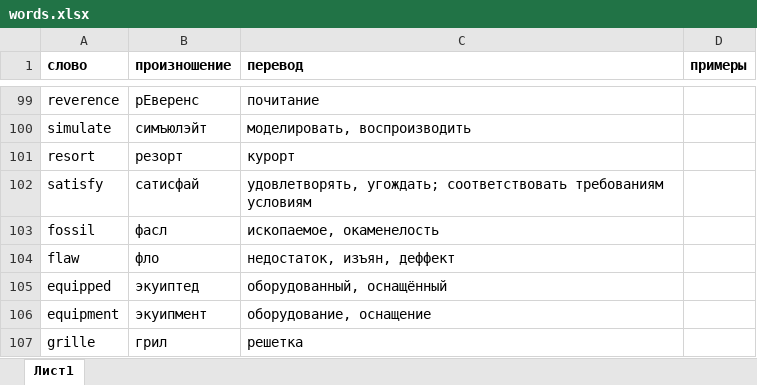
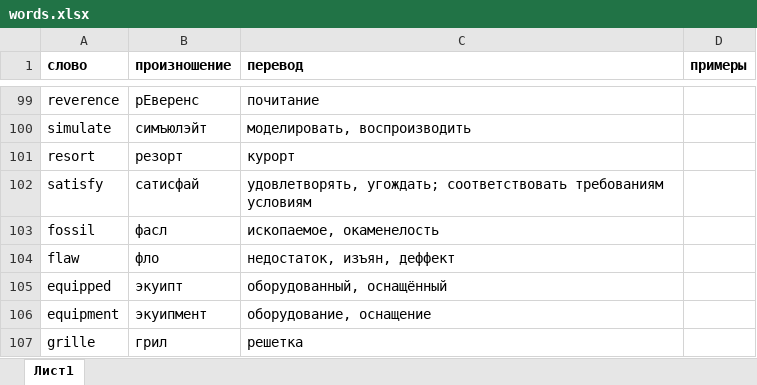
Before and after one commit to getskills1000/eng, an Excel workbook: words.xlsx, sheet Лист1, drawn as a sheet; only a part is shown, gaps mark what is left out; values as stored, in another font and other column widths than the file's, no borders; the diff covers the shown part only; the diff names each change by its address in the sheet, - before the commit and + after, or states it on an @@ line.

```diff
--- a/words.xlsx (sheet Лист1)
+++ b/words.xlsx (sheet Лист1)
-B105 (произношение): экуиптед
+B105 (произношение): экуипт
```
Also changed, not shown: 32 added rows and 4 edited cells elsewhere in this sheet.
